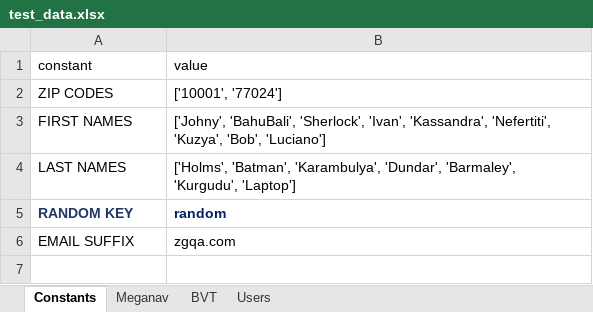
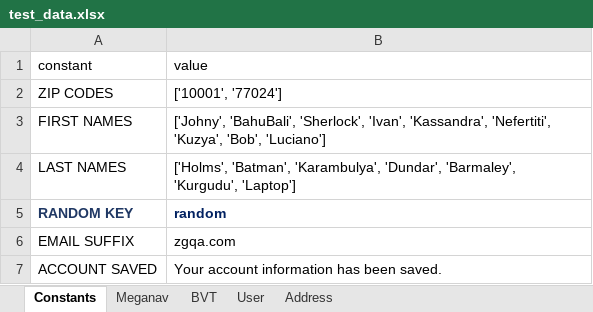
Before and after one commit to bonaris/bvt_poc, an Excel workbook: test_data/test_data.xlsx, sheet Constants, drawn as a sheet; values as stored, in another font and other column widths than the file's, no borders; the diff names each change by its address in the sheet, - before the commit and + after, or states it on an @@ line.

```diff
--- a/test_data/test_data.xlsx (sheet Constants)
+++ b/test_data/test_data.xlsx (sheet Constants)
-sheet tab: Users
+sheet tab: User
+sheet tab: Address
+row 7: ACCOUNT SAVED | Your account information has been saved.
```
Also changed, not shown: sheet User, test_data/locators.xlsx, 13 other files.
